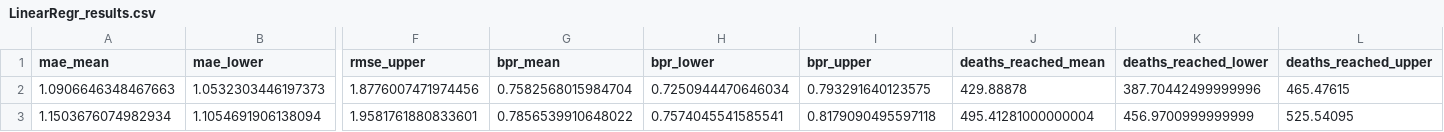
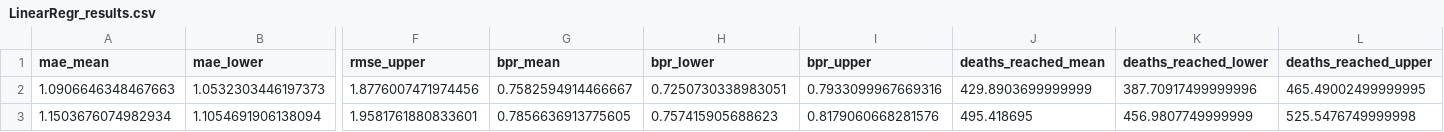
Before and after one commit to tufts-ml/opioid-overdose-models, a CSV file: experiment-runner/best_models_cook/LinearRegr_results.csv, drawn as a sheet; only a part is shown, gaps mark what is left out; the diff names each change by its address in the sheet, - before the commit and + after, or states it on an @@ line.

```diff
--- a/experiment-runner/best_models_cook/LinearRegr_results.csv
+++ b/experiment-runner/best_models_cook/LinearRegr_results.csv
-G2 (bpr_mean): 0.7582568015984704
+G2 (bpr_mean): 0.7582594914466667
-H2 (bpr_lower): 0.7250944470646034
+H2 (bpr_lower): 0.7250730338983051
-I2 (bpr_upper): 0.793291640123575
+I2 (bpr_upper): 0.7933099967669316
-J2 (deaths_reached_mean): 429.88878
+J2 (deaths_reached_mean): 429.8903699999999
-K2 (deaths_reached_lower): 387.70442499999996
+K2 (deaths_reached_lower): 387.70917499999996
-L2 (deaths_reached_upper): 465.47615
+L2 (deaths_reached_upper): 465.49002499999995
-G3 (bpr_mean): 0.7856539910648022
+G3 (bpr_mean): 0.7856636913775605
-H3 (bpr_lower): 0.7574045541585541
+H3 (bpr_lower): 0.757415905688623
-I3 (bpr_upper): 0.8179090495597118
+I3 (bpr_upper): 0.8179060668281576
-J3 (deaths_reached_mean): 495.41281000000004
+J3 (deaths_reached_mean): 495.418695
-K3 (deaths_reached_lower): 456.9700999999999
+K3 (deaths_reached_lower): 456.9807749999999
-L3 (deaths_reached_upper): 525.54095
+L3 (deaths_reached_upper): 525.5476749999998
```
Also changed, not shown: experiment-runner/best_models_cook/LastWYears_Average_results.csv, experiment-runner/best_models_cook/LastYear_results.csv, 27 other files.
